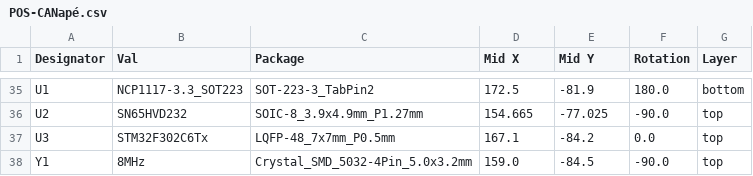
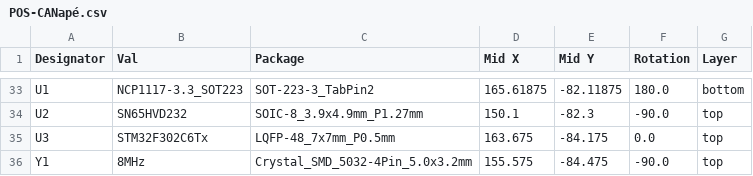
Before and after one commit to kingovchouffe/CANap-, a CSV file: jlcpcb/assembly/POS-CANapé.csv, drawn as a sheet; only a part is shown, gaps mark what is left out; addresses are those after the commit; the diff covers the shown part only; the diff names each change by its address in the sheet, - before the commit and + after, or states it on an @@ line.

```diff
--- a/jlcpcb/assembly/POS-CANapé.csv
+++ b/jlcpcb/assembly/POS-CANapé.csv
-D33 (Mid X): 172.5
+D33 (Mid X): 165.61875
-E33 (Mid Y): -81.9
+E33 (Mid Y): -82.11875
-D34 (Mid X): 154.665
+D34 (Mid X): 150.1
-E34 (Mid Y): -77.025
+E34 (Mid Y): -82.3
-D35 (Mid X): 167.1
+D35 (Mid X): 163.675
-E35 (Mid Y): -84.2
+E35 (Mid Y): -84.175
-D36 (Mid X): 159.0
+D36 (Mid X): 155.575
-E36 (Mid Y): -84.5
+E36 (Mid Y): -84.475
```
Also changed, not shown: 2 removed rows and 65 edited cells elsewhere in this file, jlcpcb/assembly/BOM-CANapé.csv, 34 other files.
